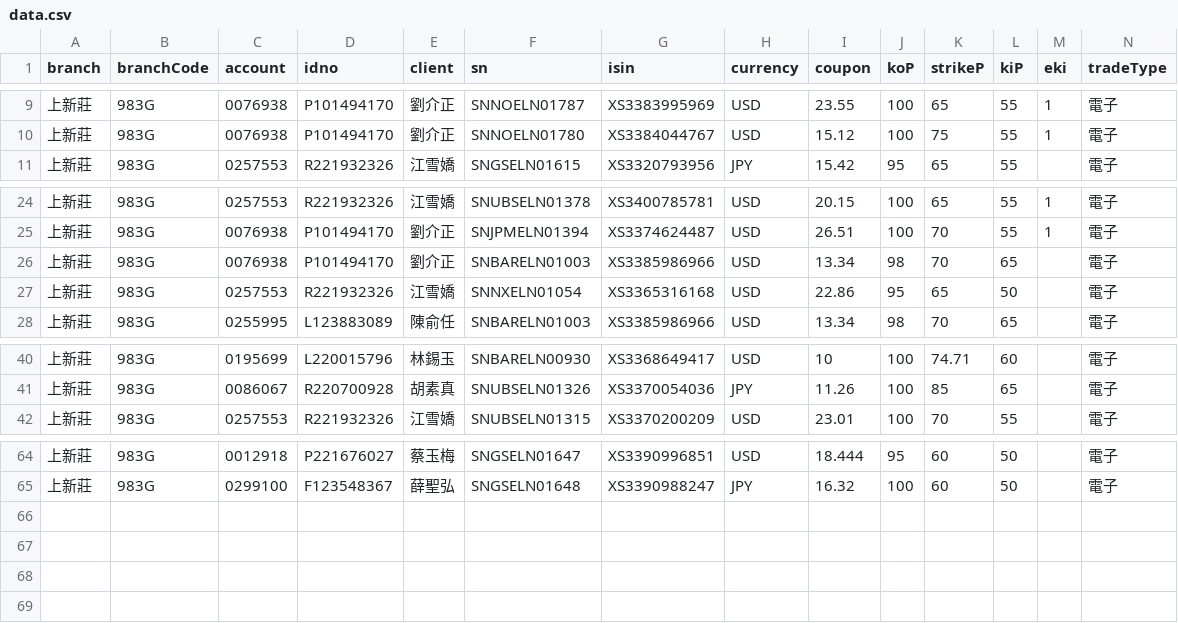
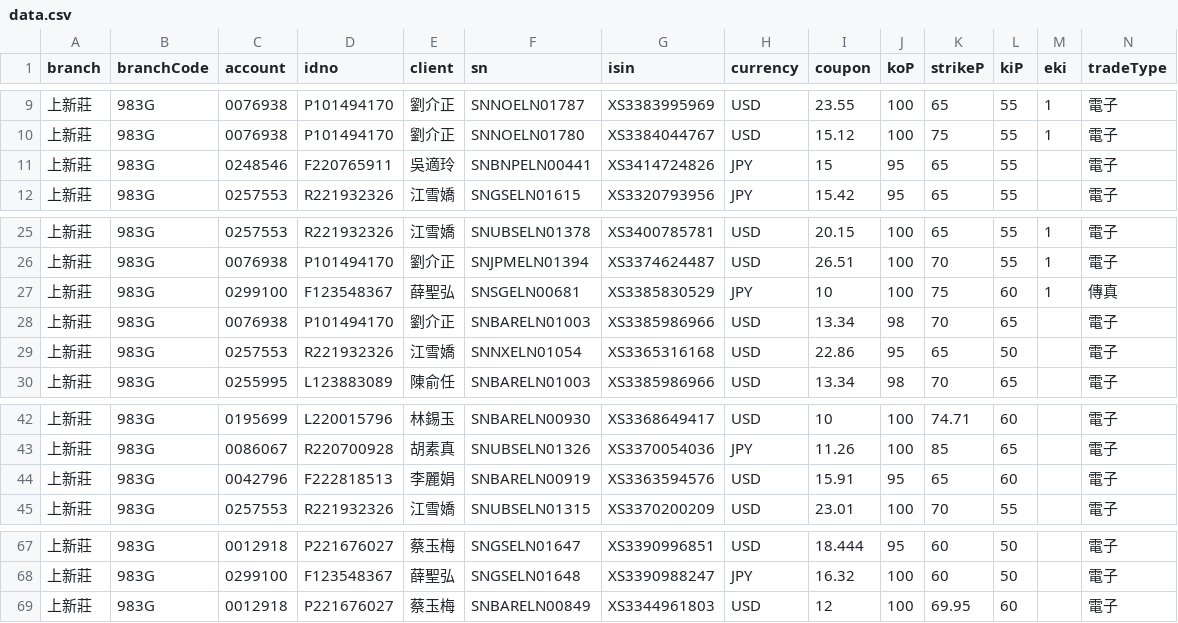
Before and after one commit to hpisokplay/fcn-dashboard, a CSV file: data.csv, drawn as a sheet; only a part is shown, gaps mark what is left out; rows hold the shown columns only; the diff names each change by its address in the sheet, - before the commit and + after, or states it on an @@ line.

Commit message:
Update data.csv (web entry)

```diff
--- a/data.csv
+++ b/data.csv
+row 11: 上新莊 | 983G | 0248546 | F220765911 | 吳適玲 | SNBNPELN00441 | XS3414724826 | JPY | 15 | 95 | 65 | 55 |  | 電子
+row 27: 上新莊 | 983G | 0299100 | F123548367 | 薛聖弘 | SNSGELN00681 | XS3385830529 | JPY | 10 | 100 | 75 | 60 | 1 | 傳真
+row 44: 上新莊 | 983G | 0042796 | F222818513 | 李麗娟 | SNBARELN00919 | XS3363594576 | USD | 15.91 | 95 | 65 | 60 |  | 電子
+row 69: 上新莊 | 983G | 0012918 | P221676027 | 蔡玉梅 | SNBARELN00849 | XS3344961803 | USD | 12 | 100 | 69.95 | 60 |  | 電子
```
